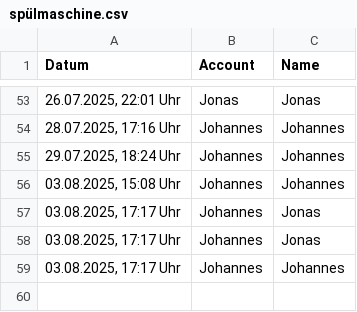
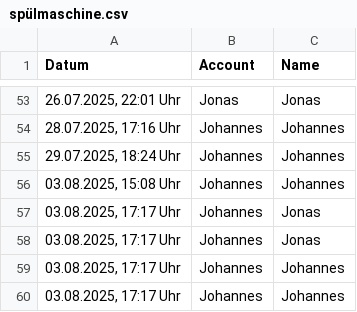
Before and after one commit to JohannesProgrammes/wg-Jonas-Johannes, a CSV file: data/spülmaschine.csv, drawn as a sheet; only a part is shown, gaps mark what is left out.

Commit message:
Update data/spülmaschine.csv

```diff
--- a/data/spülmaschine.csv
+++ b/data/spülmaschine.csv
@@ -59 +59,2 @@ Datum,Account,Name
 "03.08.2025, 17:17 Uhr",Johannes,Johannes
+"03.08.2025, 17:17 Uhr",Johannes,Johannes
```
